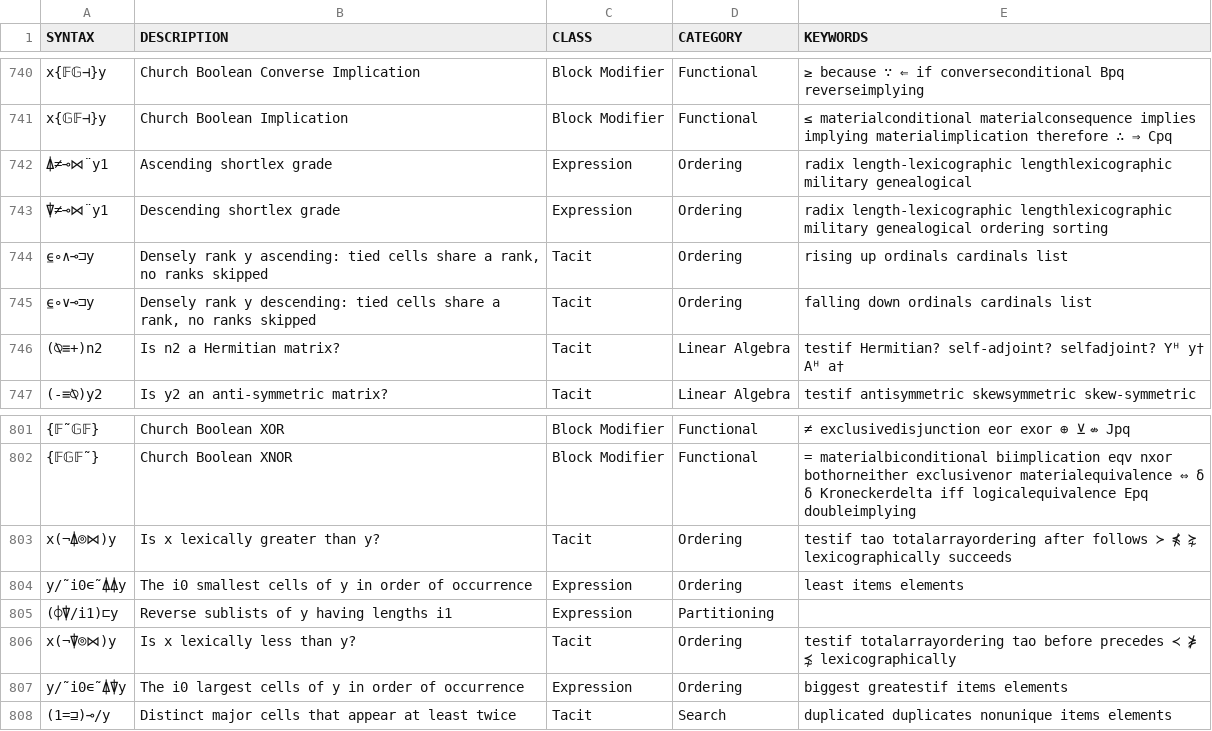
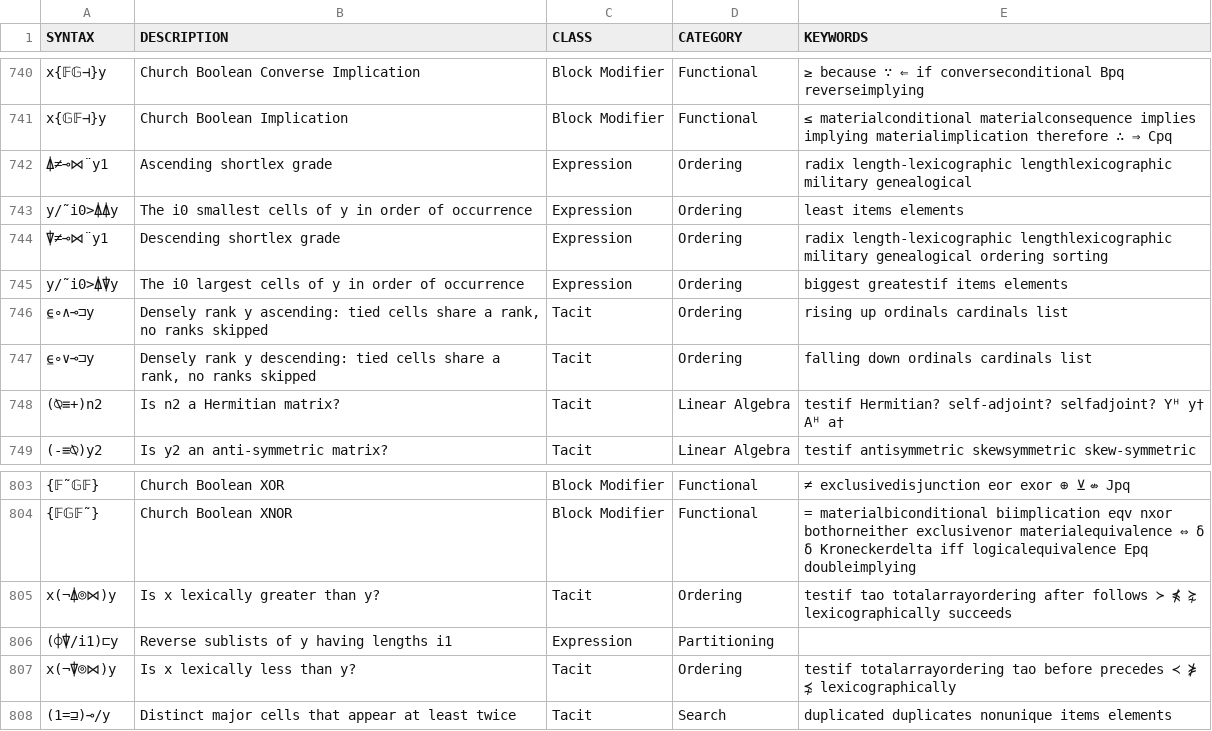
Before and after one commit to mlochbaum/bqncrate, a TSV file: table.tsv, drawn as a sheet; only a part is shown, gaps mark what is left out; removed rows and columns are numbered as before the commit, all else as after; the diff names each change by its address in the sheet, - before the commit and + after, or states it on an @@ line.

Commit message:
Fixed botched i0 largest/smallest cells expressions

```diff
--- a/table.tsv
+++ b/table.tsv
+row 743: y/˜i0>⍋⍋y | The i0 smallest cells of y in order of occurrence | Expression | Ordering | least items elements
+row 745: y/˜i0>⍋⍒y | The i0 largest cells of y in order of occurrence | Expression | Ordering | biggest greatestif items elements
-row 804: y/˜i0∊˜⍋⍋y | The i0 smallest cells of y in order of occurrence | Expression | Ordering | least items elements
-row 807: y/˜i0∊˜⍋⍒y | The i0 largest cells of y in order of occurrence | Expression | Ordering | biggest greatestif items elements
```
